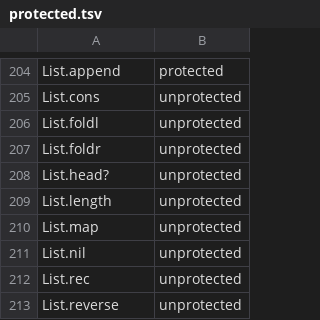
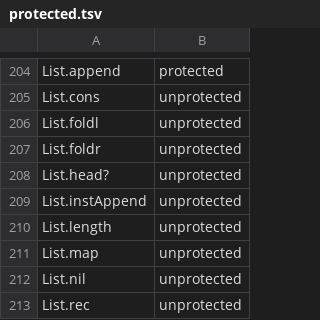
Before and after one commit to Dicklesworthstone/franken_lean, a TSV file: crates/fln-elab/src/seed/protected.tsv, drawn as a sheet; only a part is shown, gaps mark what is left out; the shorter side is filled out with more unchanged rows; the diff names each change by its address in the sheet, - before the commit and + after, or states it on an @@ line.

Commit message:
fix(elab): resolve polymorphic list append through checked instances
The seeded native environment had List.append but no Append (List alpha) dictionary, so even #eval ([1,2,3] : List Nat) ++ [4,5] failed before simplification. Add the pin-shaped universe-polymorphic List.instAppend as an ordinary safe definition admitted with the notation dictionaries. Reuse the existing HAppend adapter and instance search instead of special-casing ++ syntax or runtime values.

Installed regressions cover polymorphic Nat/String lists, unchanged String append, custom local Append dictionaries, missing and mismatched instances, and explicit empty-prelude isolation through lean. All three tests pass, with scoped Clippy -D warnings. Native list output matches the pinned Lean oracle. Regenerate protected.tsv through the existing seed-name dump and pinned isProtected generator after verifying the oracle commit against SUITE.lock; the sole inventory delta is List.instAppend unprotected. All four uploaded blob hashes match tested source bytes.

This increment fixes the missing dictionary. Default List append simplification lemmas and broader recursion/printing compatibility remain separate work. No dependency additions, axioms, upstream execution in production, kernel shortcuts, or full-workspace test claim.

```diff
--- a/crates/fln-elab/src/seed/protected.tsv
+++ b/crates/fln-elab/src/seed/protected.tsv
+row 209: List.instAppend | unprotected
```
Also changed, not shown: 3 other files.
